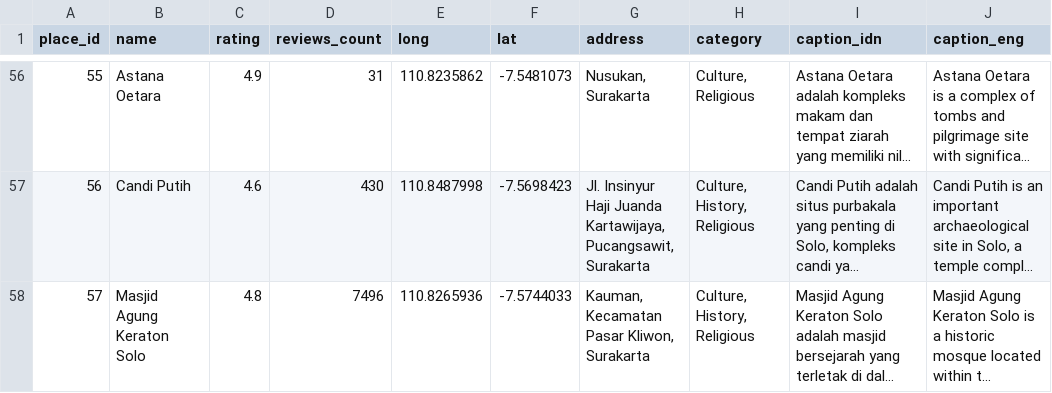
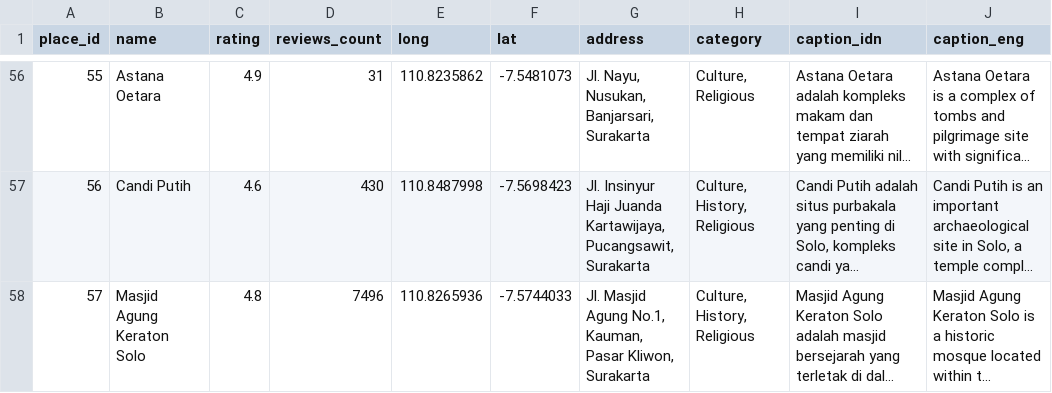
Before and after one commit to Journey-On-Solo-JOS/Cloud-Computing, a CSV file: database/items.csv, drawn as a sheet; only a part is shown, gaps mark what is left out; long unchanged cells end in …; the diff covers the shown part only; the diff names each change by its address in the sheet, - before the commit and + after, or states it on an @@ line.

```diff
--- a/database/items.csv
+++ b/database/items.csv
-G56 (address): Nusukan, Surakarta
+G56 (address): Jl. Nayu, Nusukan, Banjarsari, Surakarta
-G58 (address): Kauman, Kecamatan Pasar Kliwon,…
+G58 (address): Jl. Masjid Agung No.1, Kauman, Pasar Kliwon,…
```
Also changed, not shown: 36 edited cells elsewhere in this file, 5 other files.
